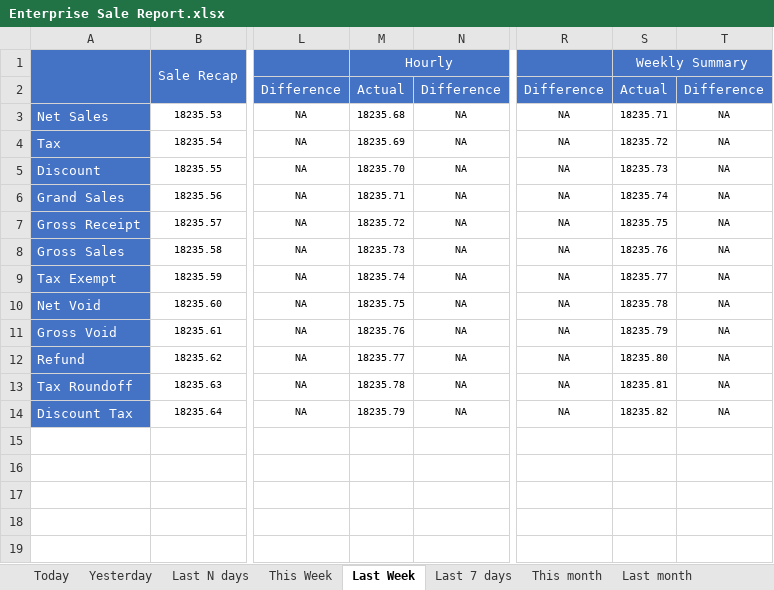
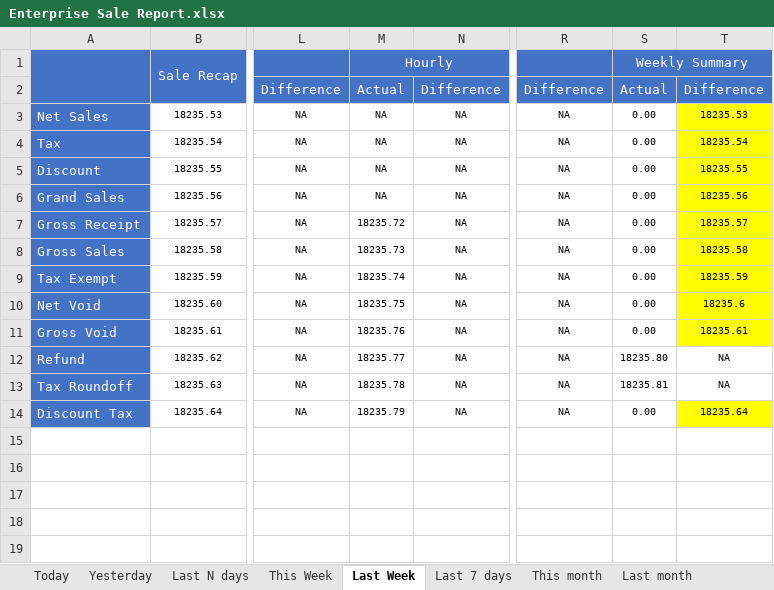
Before and after one commit to LingaAutomation/Linga_BO_Revamp, an Excel workbook: Sale Report Excel Comparison/Enterprise Sale Report.xlsx, sheet Last Week, drawn as a sheet; only a part is shown, gaps mark what is left out; values as stored, in another font and other column widths than the file's, no borders; charts and pictures not drawn; the diff covers the shown part only; the diff names each change by its address in the sheet, - before the commit and + after, or states it on an @@ line.

Commit message:
Last Updated on 05/09/2023

```diff
--- a/Sale Report Excel Comparison/Enterprise Sale Report.xlsx (sheet Last Week)
+++ b/Sale Report Excel Comparison/Enterprise Sale Report.xlsx (sheet Last Week)
-M3 (Hourly): 18235.68
+M3 (Hourly): NA
-S3 (Weekly Summary): 18235.71
+S3 (Weekly Summary): 0.00
-T3: NA
+T3: 18235.53
-T3:T11 fill: none
+T3:T11 fill: #FFFF00
-M4 (Hourly): 18235.69
+M4 (Hourly): NA
-S4 (Weekly Summary): 18235.72
+S4 (Weekly Summary): 0.00
-T4: NA
+T4: 18235.54
-M5 (Hourly): 18235.70
+M5 (Hourly): NA
-S5 (Weekly Summary): 18235.73
+S5 (Weekly Summary): 0.00
-T5: NA
+T5: 18235.55
-M6 (Hourly): 18235.71
+M6 (Hourly): NA
-S6 (Weekly Summary): 18235.74
+S6 (Weekly Summary): 0.00
-T6: NA
+T6: 18235.56
-S7 (Weekly Summary): 18235.75
+S7 (Weekly Summary): 0.00
-T7: NA
+T7: 18235.57
-S8 (Weekly Summary): 18235.76
+S8 (Weekly Summary): 0.00
-T8: NA
+T8: 18235.58
-S9 (Weekly Summary): 18235.77
+S9 (Weekly Summary): 0.00
-T9: NA
+T9: 18235.59
-S10 (Weekly Summary): 18235.78
+S10 (Weekly Summary): 0.00
-T10: NA
+T10: 18235.6
-S11 (Weekly Summary): 18235.79
+S11 (Weekly Summary): 0.00
-T11: NA
+T11: 18235.61
-S14 (Weekly Summary): 18235.82
+S14 (Weekly Summary): 0.00
-T14: NA
+T14: 18235.64
-T14 fill: none
+T14 fill: #FFFF00
```
Also changed, not shown: 14 edited cells and cell formats elsewhere in this sheet, sheet Last 7 days, sheet Last N days, sheet This month, sheet Last 30 days, sheet Last month, sheet Date Range, 4 more sheets, 37 other files.
